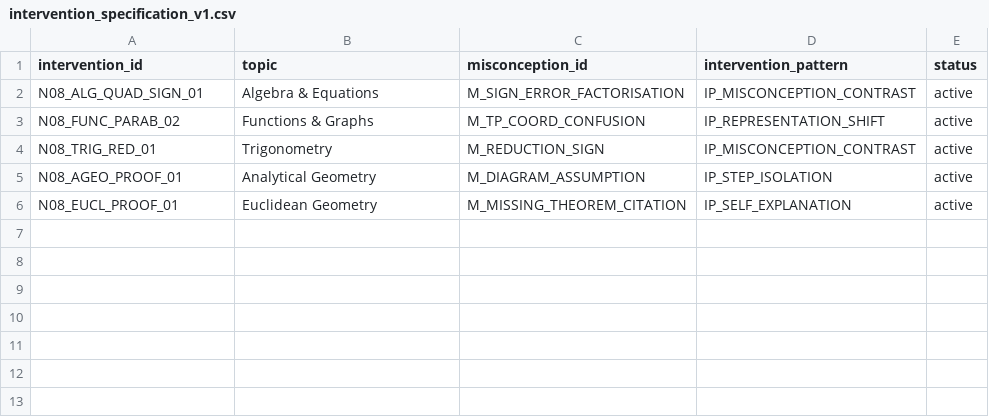
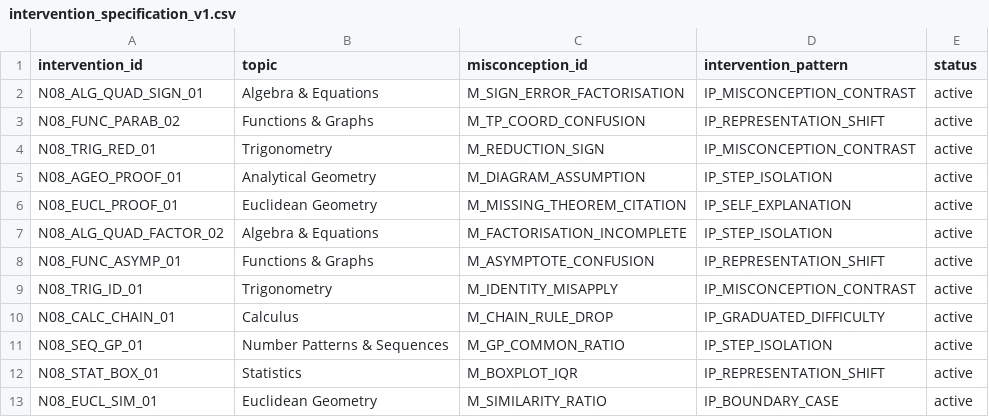
Before and after one commit to x892-boarberge/Matric-Maths-Exam-Intelligence, a CSV file: data/processed/intervention/intervention_specification_v1.csv, drawn as a sheet.

```diff
--- a/data/processed/intervention/intervention_specification_v1.csv
+++ b/data/processed/intervention/intervention_specification_v1.csv
@@ -6 +6,8 @@ N08_AGEO_PROOF_01,Analytical Geometry,M_DIAGRAM_ASSUMPTION,IP_STEP_ISOLATION,act
 N08_EUCL_PROOF_01,Euclidean Geometry,M_MISSING_THEOREM_CITATION,IP_SELF_EXPLANATION,active
+N08_ALG_QUAD_FACTOR_02,Algebra & Equations,M_FACTORISATION_INCOMPLETE,IP_STEP_ISOLATION,active
+N08_FUNC_ASYMP_01,Functions & Graphs,M_ASYMPTOTE_CONFUSION,IP_REPRESENTATION_SHIFT,active
+N08_TRIG_ID_01,Trigonometry,M_IDENTITY_MISAPPLY,IP_MISCONCEPTION_CONTRAST,active
+N08_CALC_CHAIN_01,Calculus,M_CHAIN_RULE_DROP,IP_GRADUATED_DIFFICULTY,active
+N08_SEQ_GP_01,Number Patterns & Sequences,M_GP_COMMON_RATIO,IP_STEP_ISOLATION,active
+N08_STAT_BOX_01,Statistics,M_BOXPLOT_IQR,IP_REPRESENTATION_SHIFT,active
+N08_EUCL_SIM_01,Euclidean Geometry,M_SIMILARITY_RATIO,IP_BOUNDARY_CASE,active
```
Also changed, not shown: 7 other files.
